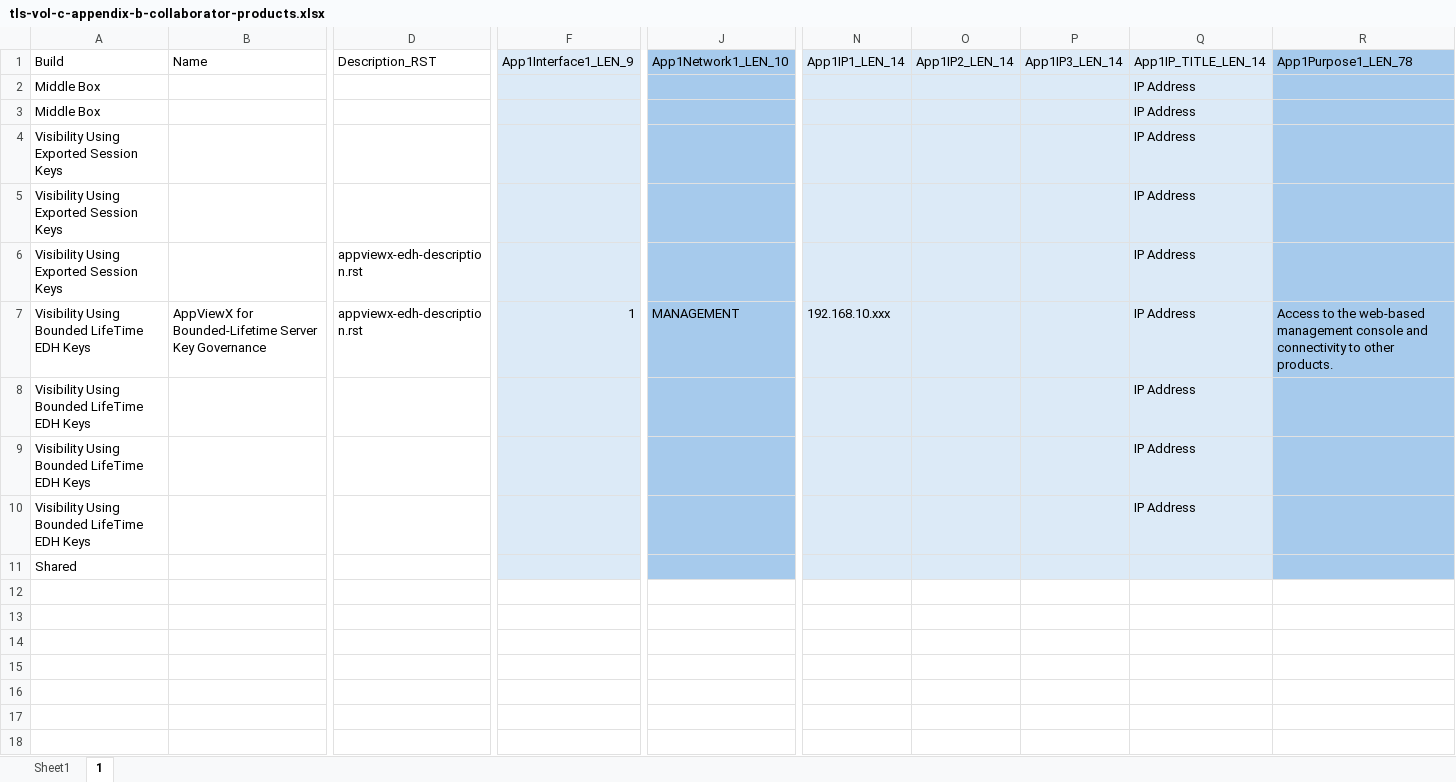
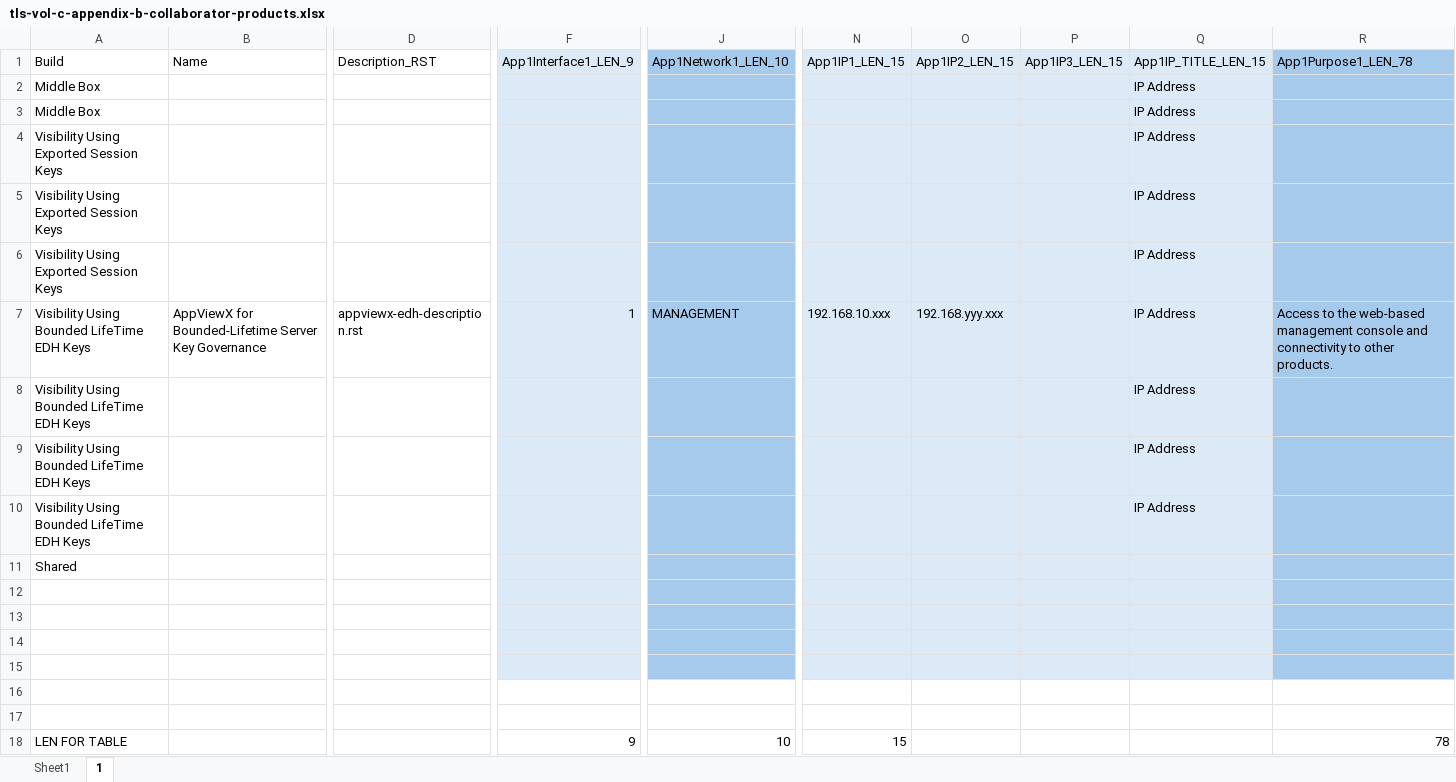
Before and after one commit to usnistgov/nccoe-tls-visibility, an Excel workbook: source/tls-vol-c-appendix-b-collaborator-products.xlsx, sheet 1, drawn as a sheet; only a part is shown, gaps mark what is left out; values as stored, in another font and other column widths than the file's, no borders; rows hold the shown columns only; the diff names each change by its address in the sheet, - before the commit and + after, or states it on an @@ line.

Commit message:
update spreadsheet

```diff
--- a/source/tls-vol-c-appendix-b-collaborator-products.xlsx (sheet 1)
+++ b/source/tls-vol-c-appendix-b-collaborator-products.xlsx (sheet 1)
-N1: App1IP1_LEN_14
+N1: App1IP1_LEN_15
-O1: App1IP2_LEN_14
+O1: App1IP2_LEN_15
-P1: App1IP3_LEN_14
+P1: App1IP3_LEN_15
-Q1: App1IP_TITLE_LEN_14
+Q1: App1IP_TITLE_LEN_15
-D6: appviewx-edh-description.rst
+D6: (empty)
-O7: (empty)
+O7: 192.168.yyy.xxx
+row 12: (empty)
+row 13: (empty)
+row 14: (empty)
+row 15: (empty)
+row 16: (empty)
+row 17: (empty)
+row 18: LEN FOR TABLE |  |  | 9 | 10 | 15 |  |  |  | 78
```
Also changed, not shown: sheet Sheet1, 4 other files.
